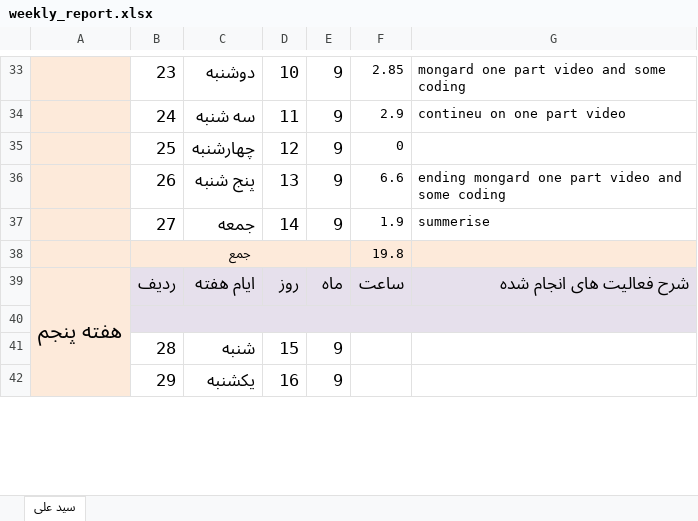
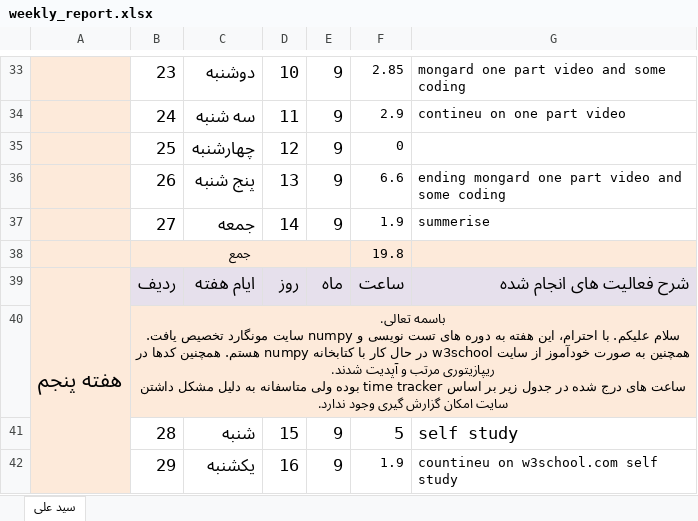
Before and after one commit to AliiMousavi/noor_internship, an Excel workbook: reports/weekly_report.xlsx, sheet سید علی, drawn as a sheet; only a part is shown, gaps mark what is left out; values as stored, in another font and other column widths than the file's, no borders; ↵ is a line break in a cell; the diff covers the shown part only; the diff names each change by its address in the sheet, - before the commit and + after, or states it on an @@ line.

Commit message:
week 5 report: update weekly_report.xlsx

```diff
--- a/reports/weekly_report.xlsx (sheet سید علی)
+++ b/reports/weekly_report.xlsx (sheet سید علی)
-B40: (empty)
+B40: باسمه تعالی. ↵ سلام علیکم. با احترام، این هفته به دوره های تست نویسی و numpy سایت مونگارد تخصیص یافت. همچنین به صورت خودآموز از سایت w3school در حال کار با کتابخانه numpy هستم. همچنین کدها در ریپازیتوری مرتب و آپدیت شدند. ↵ ساعت های درج شده در جدول زیر بر اساس time tracker بوده ولی متاسفانه به دلیل مشکل داشتن سایت امکان گزارش گیری وجود ندارد.
-F41: (empty)
+F41: 5
-G41: (empty)
+G41: self study
-F42: (empty)
+F42: 1.9
-G42: (empty)
+G42: countineu on w3school.com self study
```
Also changed, not shown: 11 edited cells elsewhere in this sheet.
